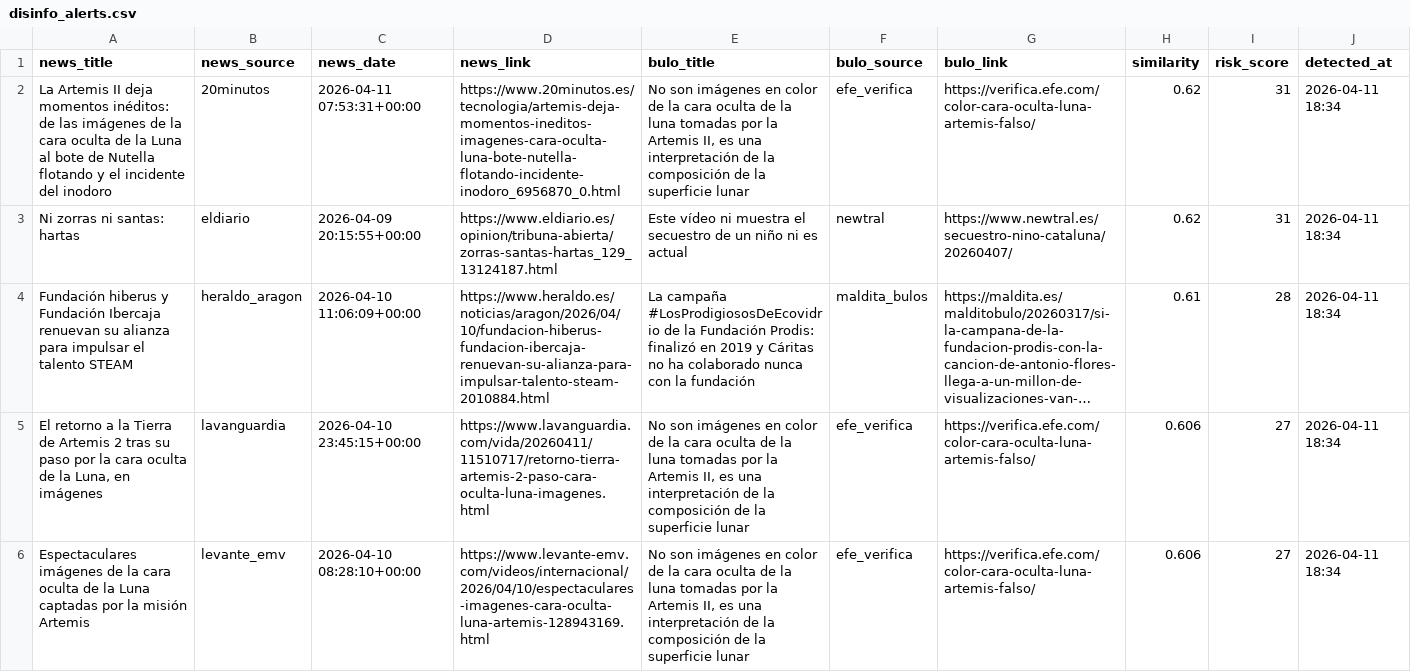
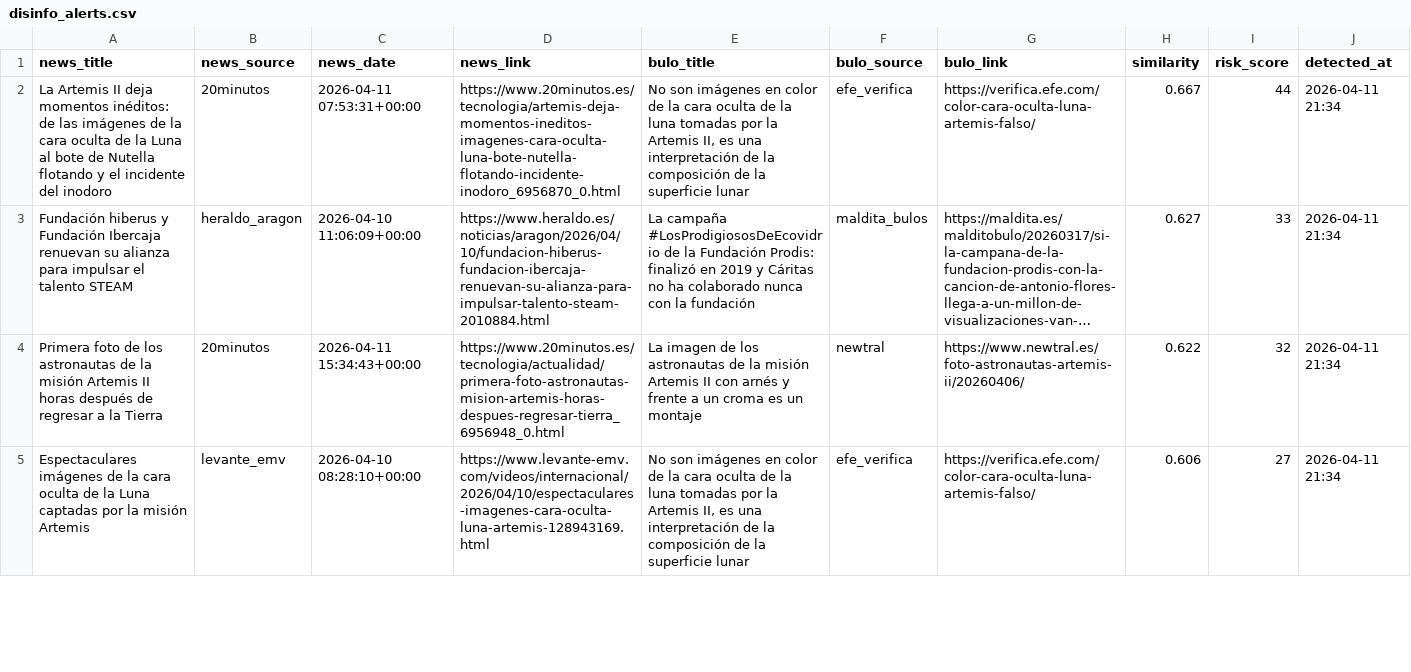
Before and after one commit to mcasrom/SIEG-Politica-Nacional-, a CSV file: data/export/nr/disinfo_alerts.csv, drawn as a sheet; only a part is shown; long unchanged cells end in …; removed rows and columns are numbered as before the commit, all else as after; the diff covers the shown part only; the diff names each change by its address in the sheet, - before the commit and + after, or states it on an @@ line.

Commit message:
data: update export 2026-04-12 00:04

```diff
--- a/data/export/nr/disinfo_alerts.csv
+++ b/data/export/nr/disinfo_alerts.csv
-H2 (similarity): 0.62
+H2 (similarity): 0.667
-I2 (risk_score): 31
+I2 (risk_score): 44
-J2 (detected_at): 2026-04-11 18:34
+J2 (detected_at): 2026-04-11 21:34
-row 3: Ni zorras ni santas: hartas | eldiario | 2026-04-09 20:15:55+00:00 | https://www.eldiario.es/opinion/tribuna-abierta/zorras-santas-hartas_129_13124187.html | Este vídeo ni muestra el secuestro de un niño ni es actual | newtral | https://www.newtral.es/secuestro-nino-cataluna/20260407/ | 0.62 | 31 | 2026-04-11 18:34
-H3 (similarity): 0.61
+H3 (similarity): 0.627
-I3 (risk_score): 28
+I3 (risk_score): 33
-J3 (detected_at): 2026-04-11 18:34
+J3 (detected_at): 2026-04-11 21:34
-row 5: El retorno a la Tierra de Artemis 2 tras su paso por la cara oculta de la Luna, en imágenes | lavanguardia | 2026-04-10 23:45:15+00:00 | https://www.lavanguardia.com/vida/20260411/11510717/retorno-tierra-artemis-2-paso-cara-oculta-luna-imagenes.html | No son imágenes en color de la cara oculta de la luna tomadas por la Artemis II, es una interpretación de la composición de la superficie lunar | efe_verifica | https://verifica.efe.com/color-cara-oculta-luna-artemis-falso/ | 0.606 | 27 | 2026-04-11 18:34
+row 4: Primera foto de los astronautas de la misión Artemis II horas después de regresar a la Tierra | 20minutos | 2026-04-11 15:34:43+00:00 | https://www.20minutos.es/tecnologia/actualidad/primera-foto-astronautas-mision-artemis-horas-despues-regresar-tierra_6956948_0.html | La imagen de los astronautas de la misión Artemis II con arnés y frente a un croma es un montaje | newtral | https://www.newtral.es/foto-astronautas-artemis-ii/20260406/ | 0.622 | 32 | 2026-04-11 21:34
-J5 (detected_at): 2026-04-11 18:34
+J5 (detected_at): 2026-04-11 21:34
```
Also changed, not shown: 3 added rows, 1 removed row and 3 edited cells elsewhere in this file, data/export/nr/coordination_alerts.csv, data/export/nr/disinfo_bulos.csv, 7 other files.
